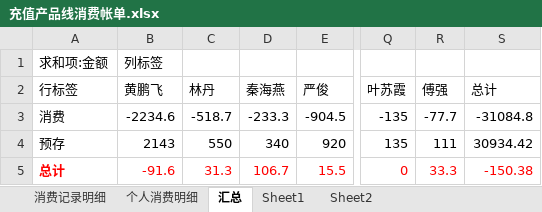
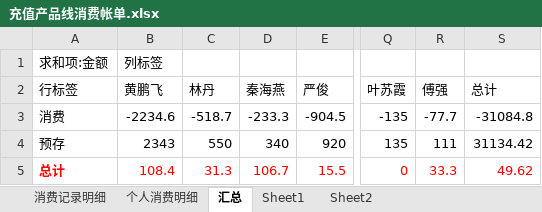
Before and after one commit to junyangren/BillingInfo, an Excel workbook: 充值产品线消费帐单.xlsx, sheet 汇总, drawn as a sheet; only a part is shown, gaps mark what is left out; values as stored, in another font and other column widths than the file's, no borders; the diff names each change by its address in the sheet, - before the commit and + after, or states it on an @@ line.

```diff
--- a/充值产品线消费帐单.xlsx (sheet 汇总)
+++ b/充值产品线消费帐单.xlsx (sheet 汇总)
-B4 (黄鹏飞): 2143
+B4 (黄鹏飞): 2343
-S4 (总计): 30934.42
+S4 (总计): 31134.42
-B5 (黄鹏飞): -91.6
+B5 (黄鹏飞): 108.4
-S5 (总计): -150.38
+S5 (总计): 49.62
```
Also changed, not shown: sheet 个人消费明细, sheet 消费记录明细.
